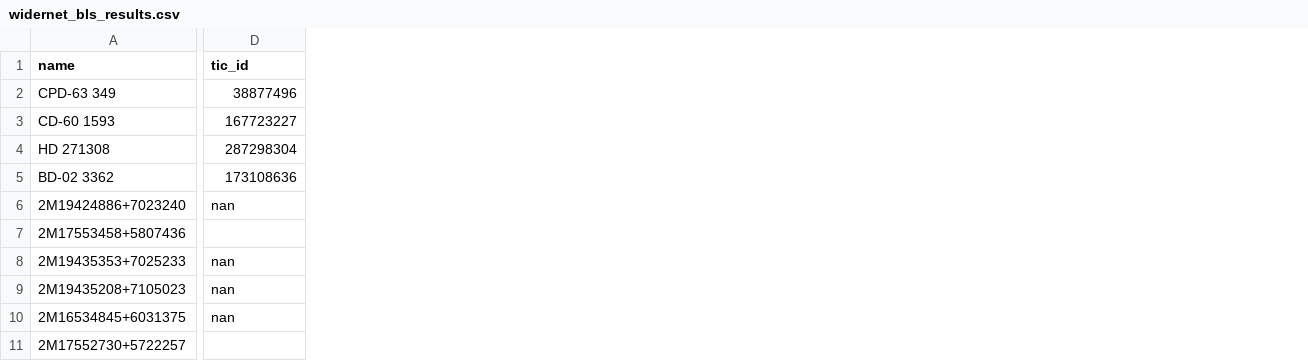
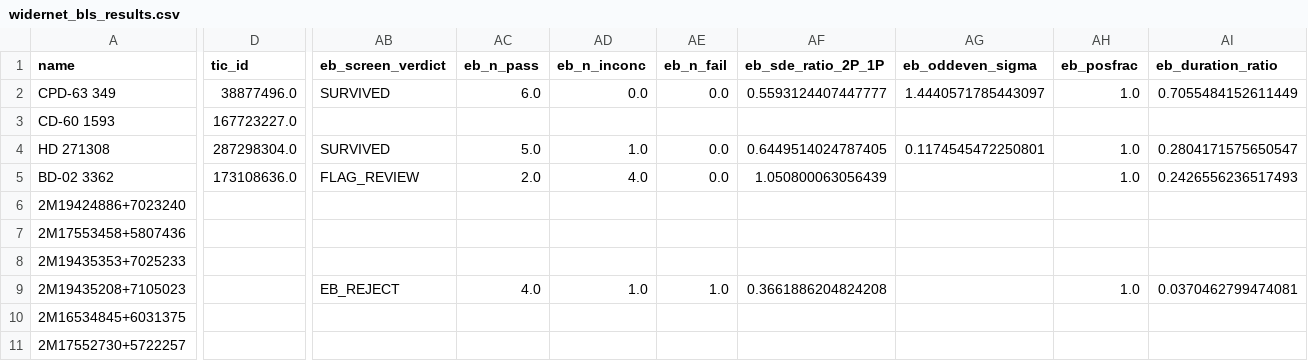
Before and after one commit to Raynergy-svg/ccr-coherent-capture-theory, a CSV file: widernet_bls_results.csv, drawn as a sheet; only a part is shown, gaps mark what is left out; the diff covers the shown part only; the diff names each change by its address in the sheet, - before the commit and + after, or states it on an @@ line.

```diff
--- a/widernet_bls_results.csv
+++ b/widernet_bls_results.csv
+column AB (eb_screen_verdict), rows 2-9: SURVIVED |  | SURVIVED | FLAG_REVIEW |  |  |  | EB_REJECT
+column AC (eb_n_pass), rows 2-9: 6.0 |  | 5.0 | 2.0 |  |  |  | 4.0
+column AD (eb_n_inconc), rows 2-9: 0.0 |  | 1.0 | 4.0 |  |  |  | 1.0
+column AE (eb_n_fail), rows 2-9: 0.0 |  | 0.0 | 0.0 |  |  |  | 1.0
+column AF (eb_sde_ratio_2P_1P), rows 2-9: 0.5593124407447777 |  | 0.6449514024787405 | 1.050800063056439 |  |  |  | 0.3661886204824208
+column AG (eb_oddeven_sigma), rows 2-4: 1.4440571785443097 |  | 0.1174545472250801
+column AH (eb_posfrac), rows 2-9: 1.0 |  | 1.0 | 1.0 |  |  |  | 1.0
+column AI (eb_duration_ratio), rows 2-9: 0.7055484152611449 |  | 0.2804171575650547 | 0.2426556236517493 |  |  |  | 0.0370462799474081
-D2 (tic_id): 38877496
+D2 (tic_id): 38877496.0
-D3 (tic_id): 167723227
+D3 (tic_id): 167723227.0
-D4 (tic_id): 287298304
+D4 (tic_id): 287298304.0
-D5 (tic_id): 173108636
+D5 (tic_id): 173108636.0
-D6 (tic_id): nan
+D6 (tic_id): (empty)
-D8:D10 (tic_id): nan
+D8:D10 (tic_id): (empty)
```
Also changed, not shown: 2 added columns and 78 edited cells elsewhere in this file, widernet_candidates.csv, 5 other files.
